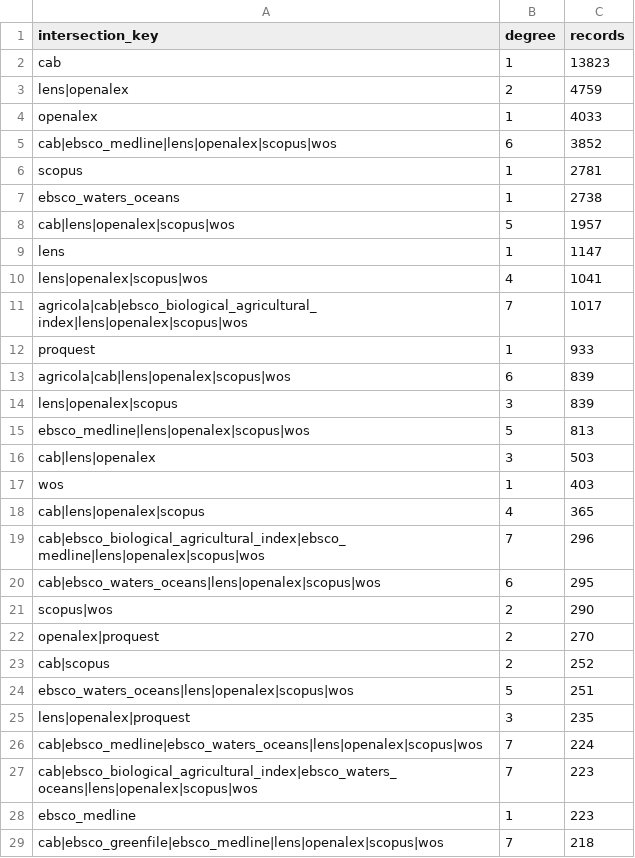
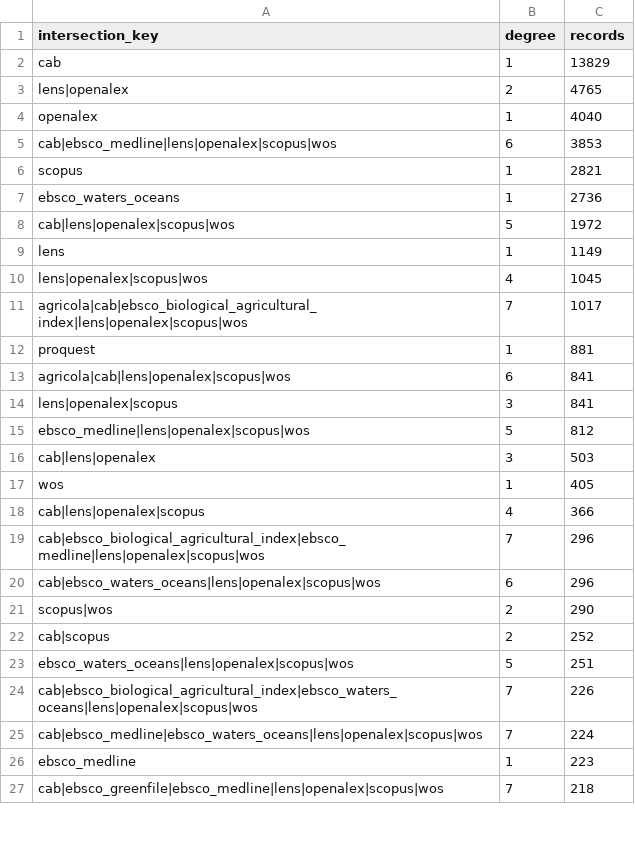
Before and after one commit to thesalmonandthetomato/LivingEvidenceMap, a CSV file: docs/reporting/workflow_09_inputs/current/w01_source_intersections.csv, drawn as a sheet; only a part is shown; the diff covers the shown part only.

```diff
--- a/docs/reporting/workflow_09_inputs/current/w01_source_intersections.csv
+++ b/docs/reporting/workflow_09_inputs/current/w01_source_intersections.csv
@@ -1,28 +1,26 @@
 "intersection_key","degree","records"
-"cab",1,13823
-"lens|openalex",2,4759
-"openalex",1,4033
-"cab|ebsco_medline|lens|openalex|scopus|wos",6,3852
-"scopus",1,2781
-"ebsco_waters_oceans",1,2738
-"cab|lens|openalex|scopus|wos",5,1957
-"lens",1,1147
-"lens|openalex|scopus|wos",4,1041
+"cab",1,13829
+"lens|openalex",2,4765
+"openalex",1,4040
+"cab|ebsco_medline|lens|openalex|scopus|wos",6,3853
+"scopus",1,2821
+"ebsco_waters_oceans",1,2736
+"cab|lens|openalex|scopus|wos",5,1972
+"lens",1,1149
+"lens|openalex|scopus|wos",4,1045
 "agricola|cab|ebsco_biological_agricultural_index|lens|openalex|scopus|wos",7,1017
-"proquest",1,933
-"agricola|cab|lens|openalex|scopus|wos",6,839
-"lens|openalex|scopus",3,839
-"ebsco_medline|lens|openalex|scopus|wos",5,813
+"proquest",1,881
+"agricola|cab|lens|openalex|scopus|wos",6,841
+"lens|openalex|scopus",3,841
+"ebsco_medline|lens|openalex|scopus|wos",5,812
 "cab|lens|openalex",3,503
-"wos",1,403
-"cab|lens|openalex|scopus",4,365
+"wos",1,405
+"cab|lens|openalex|scopus",4,366
 "cab|ebsco_biological_agricultural_index|ebsco_medline|lens|openalex|scopus|wos",7,296
-"cab|ebsco_waters_oceans|lens|openalex|scopus|wos",6,295
+"cab|ebsco_waters_oceans|lens|openalex|scopus|wos",6,296
 "scopus|wos",2,290
-"openalex|proquest",2,270
 "cab|scopus",2,252
 "ebsco_waters_oceans|lens|openalex|scopus|wos",5,251
-"lens|openalex|proquest",3,235
+"cab|ebsco_biological_agricultural_index|ebsco_waters_oceans|lens|openalex|scopus|wos",7,226
 "cab|ebsco_medline|ebsco_waters_oceans|lens|openalex|scopus|wos",7,224
-"cab|ebsco_biological_agricultural_index|ebsco_waters_oceans|lens|openalex|scopus|wos",7,223
 "ebsco_medline",1,223
```
Also changed, not shown: 20 added rows, 8 removed rows and 5 edited cells elsewhere in this file, docs/reporting/workflow_09_inputs/current/w01_source_summary.csv, docs/reporting/workflow_09_inputs/current/w08_source_intersections.csv, 6 other files.
